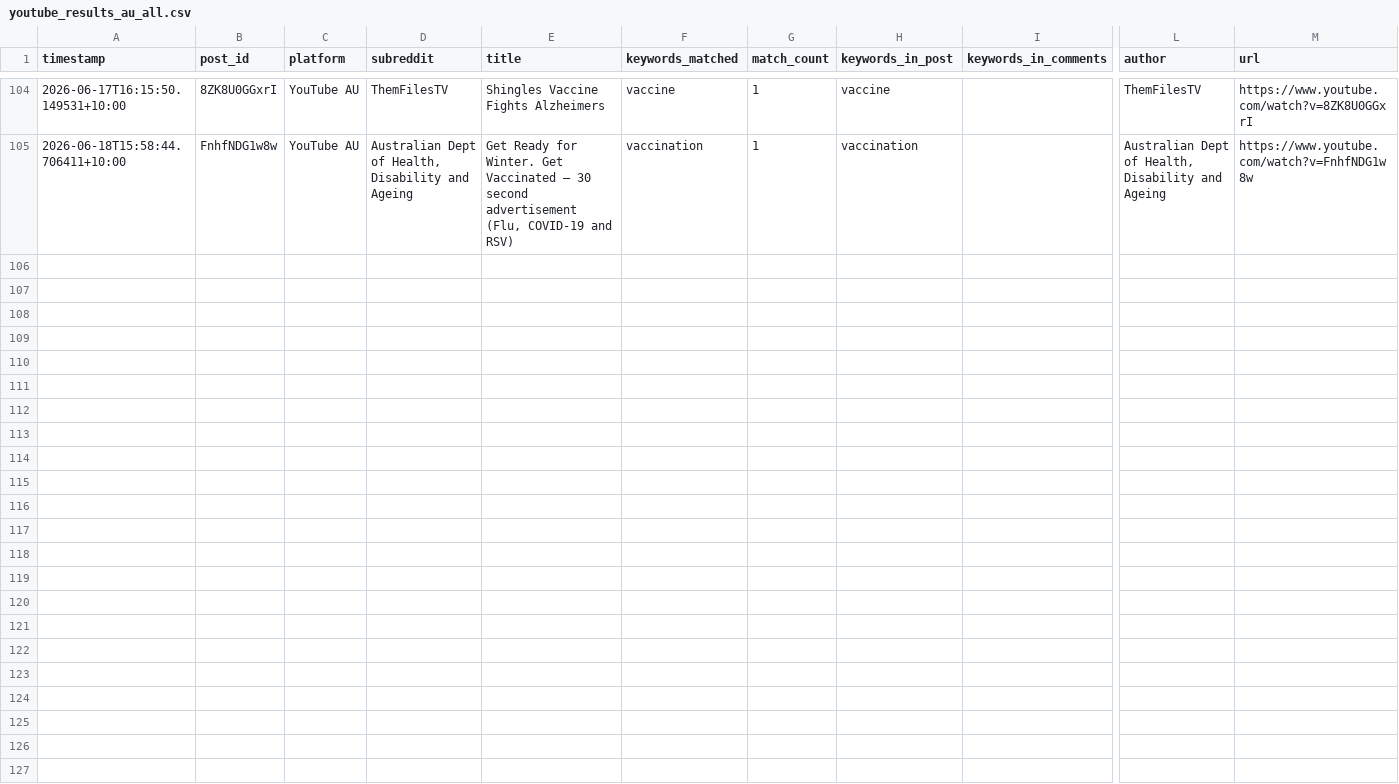
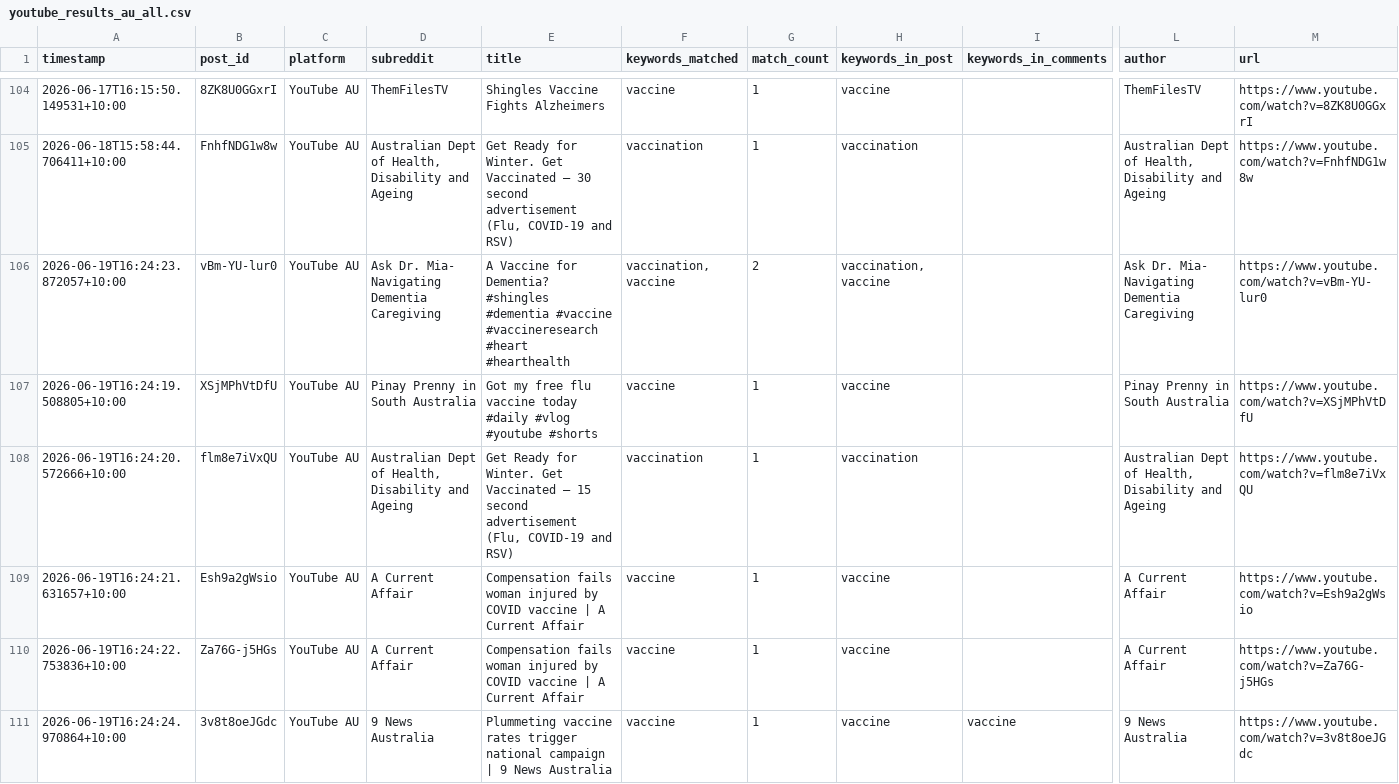
Before and after one commit to EP04/disinformation-tracker, a CSV file: youtube_results_au_all.csv, drawn as a sheet; only a part is shown, gaps mark what is left out; rows hold the shown columns only; the diff names each change by its address in the sheet, - before the commit and + after, or states it on an @@ line.

```diff
--- a/youtube_results_au_all.csv
+++ b/youtube_results_au_all.csv
+row 106: 2026-06-19T16:24:23.872057+10:00 | vBm-YU-lur0 | YouTube AU | Ask Dr. Mia- Navigating Dementia Caregiving | A Vaccine for Dementia? #shingles #dementia #vaccine #vaccineresearch #heart #hearthealth | vaccination, vaccine | 2 | vaccination, vaccine |  | Ask Dr. Mia- Navigating Dementia Caregiving | https://www.youtube.com/watch?v=vBm-YU-lur0
+row 107: 2026-06-19T16:24:19.508805+10:00 | XSjMPhVtDfU | YouTube AU | Pinay Prenny in South Australia | Got my free flu vaccine today #daily #vlog #youtube #shorts | vaccine | 1 | vaccine |  | Pinay Prenny in South Australia | https://www.youtube.com/watch?v=XSjMPhVtDfU
+row 108: 2026-06-19T16:24:20.572666+10:00 | flm8e7iVxQU | YouTube AU | Australian Dept of Health, Disability and Ageing | Get Ready for Winter. Get Vaccinated – 15 second advertisement (Flu, COVID-19 and RSV) | vaccination | 1 | vaccination |  | Australian Dept of Health, Disability and Ageing | https://www.youtube.com/watch?v=flm8e7iVxQU
+row 109: 2026-06-19T16:24:21.631657+10:00 | Esh9a2gWsio | YouTube AU | A Current Affair | Compensation fails woman injured by COVID vaccine | A Current Affair | vaccine | 1 | vaccine |  | A Current Affair | https://www.youtube.com/watch?v=Esh9a2gWsio
+row 110: 2026-06-19T16:24:22.753836+10:00 | Za76G-j5HGs | YouTube AU | A Current Affair | Compensation fails woman injured by COVID vaccine | A Current Affair | vaccine | 1 | vaccine |  | A Current Affair | https://www.youtube.com/watch?v=Za76G-j5HGs
+row 111: 2026-06-19T16:24:24.970864+10:00 | 3v8t8oeJGdc | YouTube AU | 9 News Australia | Plummeting vaccine rates trigger national campaign | 9 News Australia | vaccine | 1 | vaccine | vaccine | 9 News Australia | https://www.youtube.com/watch?v=3v8t8oeJGdc
```
Also changed, not shown: 3 other files.
